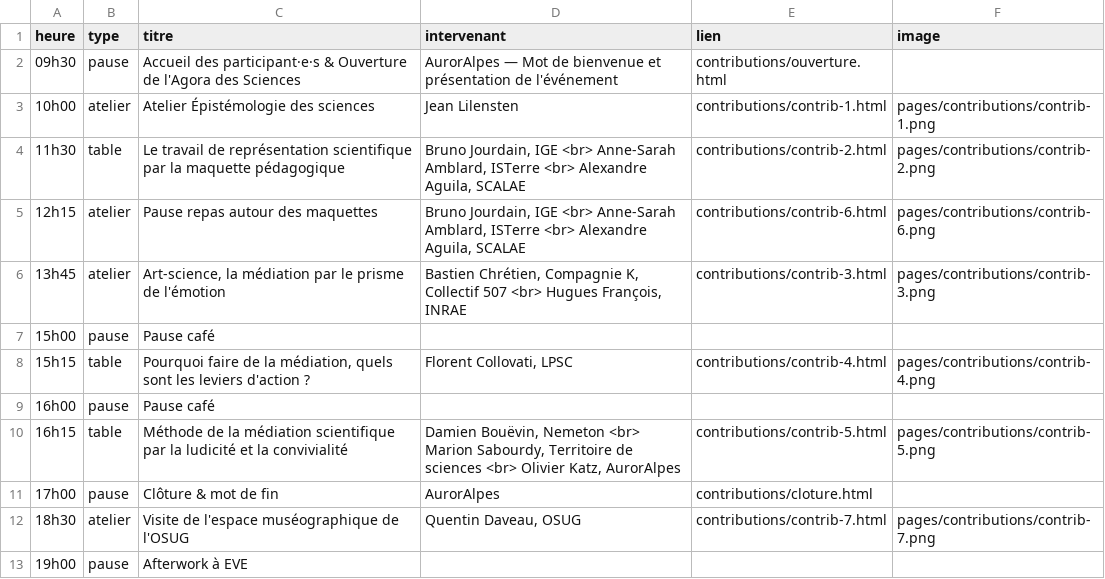
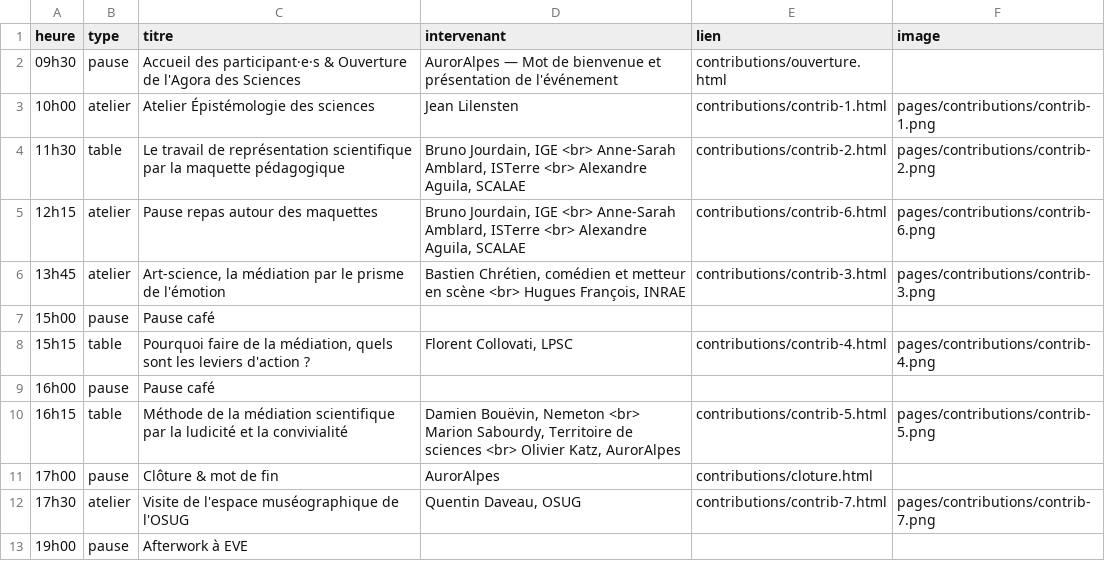
Before and after one commit to AurorAlpes/Agora, a CSV file: programme.csv, drawn as a sheet.

```diff
--- a/programme.csv
+++ b/programme.csv
@@ -5,3 +5,3 @@ heure,type,titre,intervenant,lien,image
 12h15,atelier,Pause repas autour des maquettes,"Bruno Jourdain, IGE <br> Anne-Sarah Amblard, ISTerre <br> Alexandre Aguila, SCALAE",contributions/contrib-6.html,pages/contributions/contrib-6.png
-13h45,atelier,"Art-science, la médiation par le prisme de l'émotion","Bastien Chrétien, Compagnie K, Collectif 507 <br> Hugues François, INRAE",contributions/contrib-3.html,pages/contributions/contrib-3.png
+13h45,atelier,"Art-science, la médiation par le prisme de l'émotion","Bastien Chrétien, comédien et metteur en scène <br> Hugues François, INRAE",contributions/contrib-3.html,pages/contributions/contrib-3.png
 15h00,pause,Pause café,,,
@@ -11,3 +11,3 @@ heure,type,titre,intervenant,lien,image
 17h00,pause,Clôture & mot de fin,AurorAlpes,contributions/cloture.html,
-18h30,atelier,Visite de l'espace muséographique de l'OSUG,"Quentin Daveau, OSUG",contributions/contrib-7.html,pages/contributions/contrib-7.png
+17h30,atelier,Visite de l'espace muséographique de l'OSUG,"Quentin Daveau, OSUG",contributions/contrib-7.html,pages/contributions/contrib-7.png
 19h00,pause,Afterwork à EVE,,,
```
Also changed, not shown: 1 other file.
